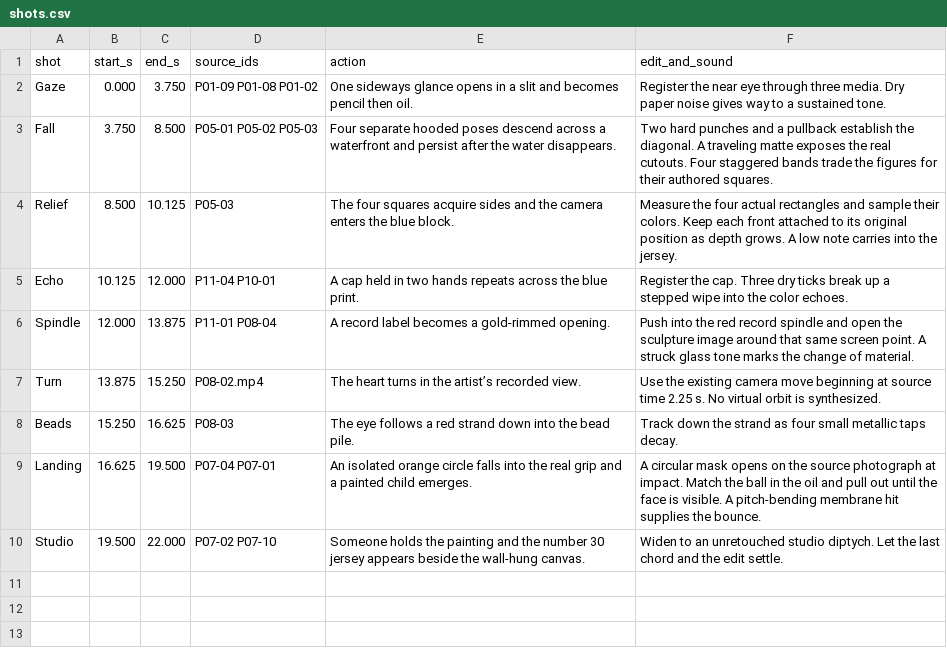
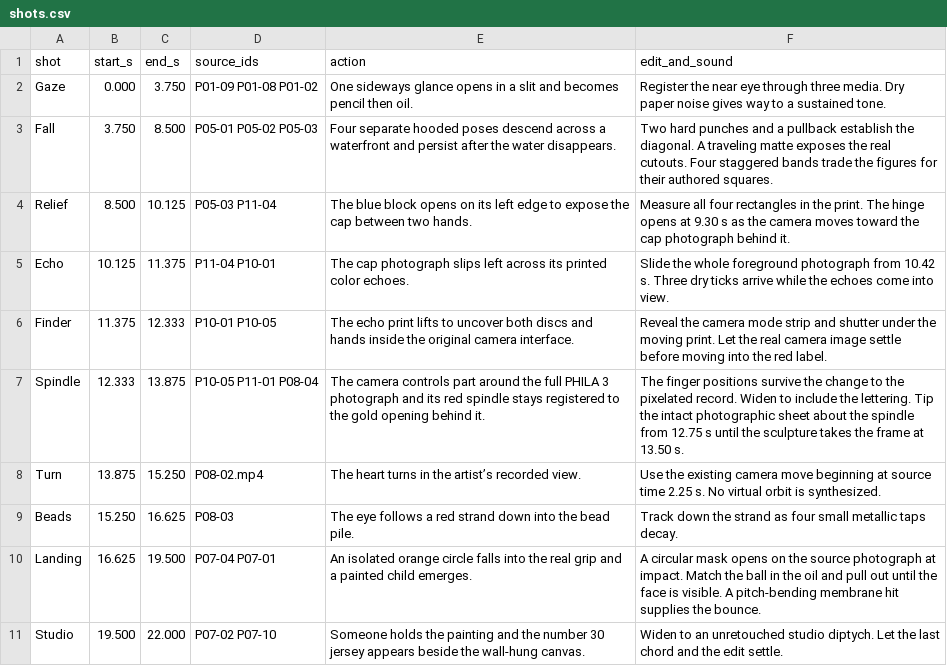
Before and after one commit to bobshenruililin/Carryistic, a CSV file: film/shots.csv, drawn as a sheet.

Commit message:
Open the rooms behind Carry’s photographs and cut the film through them

```diff
--- a/film/shots.csv
+++ b/film/shots.csv
@@ -3,5 +3,6 @@ Gaze,0.000,3.750,P01-09 P01-08 P01-02,One sideways glance opens in a slit and be
 Fall,3.750,8.500,P05-01 P05-02 P05-03,Four separate hooded poses descend across a waterfront and persist after the water disappears.,Two hard punches and a pullback establish the diagonal. A traveling matte exposes the real cutouts. Four staggered bands trade the figures for their authored squares.
-Relief,8.500,10.125,P05-03,The four squares acquire sides and the camera enters the blue block.,Measure the four actual rectangles and sample their colors. Keep each front attached to its original position as depth grows. A low note carries into the jersey.
-Echo,10.125,12.000,P11-04 P10-01,A cap held in two hands repeats across the blue print.,Register the cap. Three dry ticks break up a stepped wipe into the color echoes.
-Spindle,12.000,13.875,P11-01 P08-04,A record label becomes a gold-rimmed opening.,Push into the red record spindle and open the sculpture image around that same screen point. A struck glass tone marks the change of material.
+Relief,8.500,10.125,P05-03 P11-04,The blue block opens on its left edge to expose the cap between two hands.,Measure all four rectangles in the print. The hinge opens at 9.30 s as the camera moves toward the cap photograph behind it.
+Echo,10.125,11.375,P11-04 P10-01,The cap photograph slips left across its printed color echoes.,Slide the whole foreground photograph from 10.42 s. Three dry ticks arrive while the echoes come into view.
+Finder,11.375,12.333,P10-01 P10-05,The echo print lifts to uncover both discs and hands inside the original camera interface.,Reveal the camera mode strip and shutter under the moving print. Let the real camera image settle before moving into the red label.
+Spindle,12.333,13.875,P10-05 P11-01 P08-04,The camera controls part around the full PHILA 3 photograph and its red spindle stays registered to the gold opening behind it.,The finger positions survive the change to the pixelated record. Widen to include the lettering. Tip the intact photographic sheet about the spindle from 12.75 s until the sculpture takes the frame at 13.50 s.
 Turn,13.875,15.250,P08-02.mp4,The heart turns in the artist’s recorded view.,Use the existing camera move beginning at source time 2.25 s. No virtual orbit is synthesized.
```
Also changed, not shown: 23 other files.
